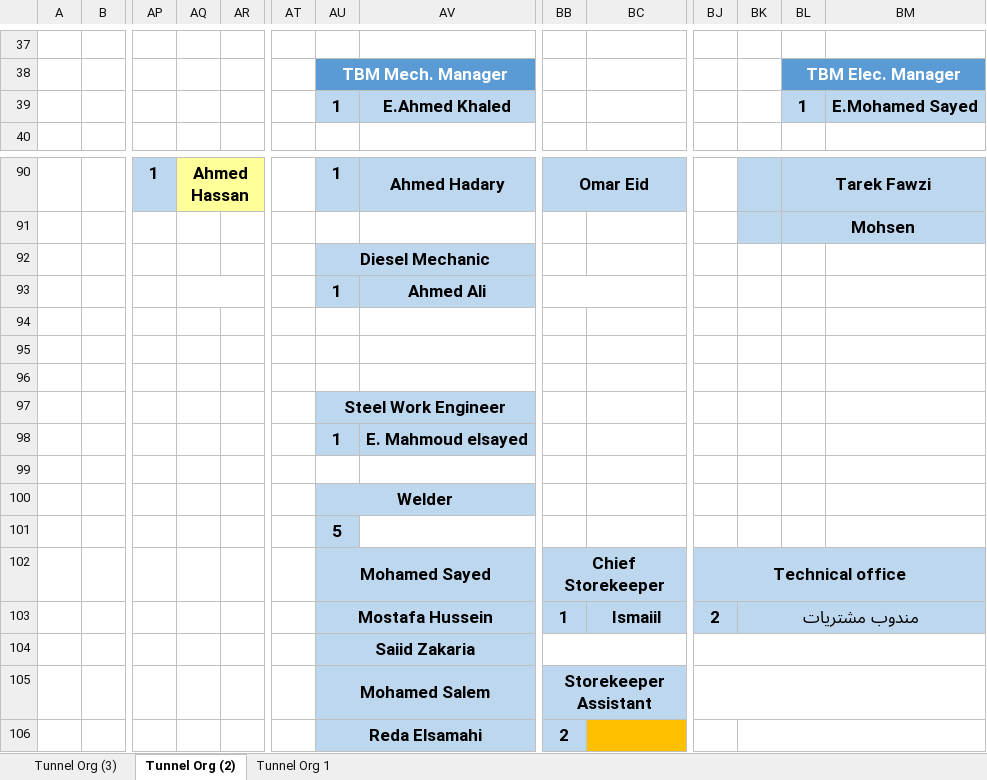
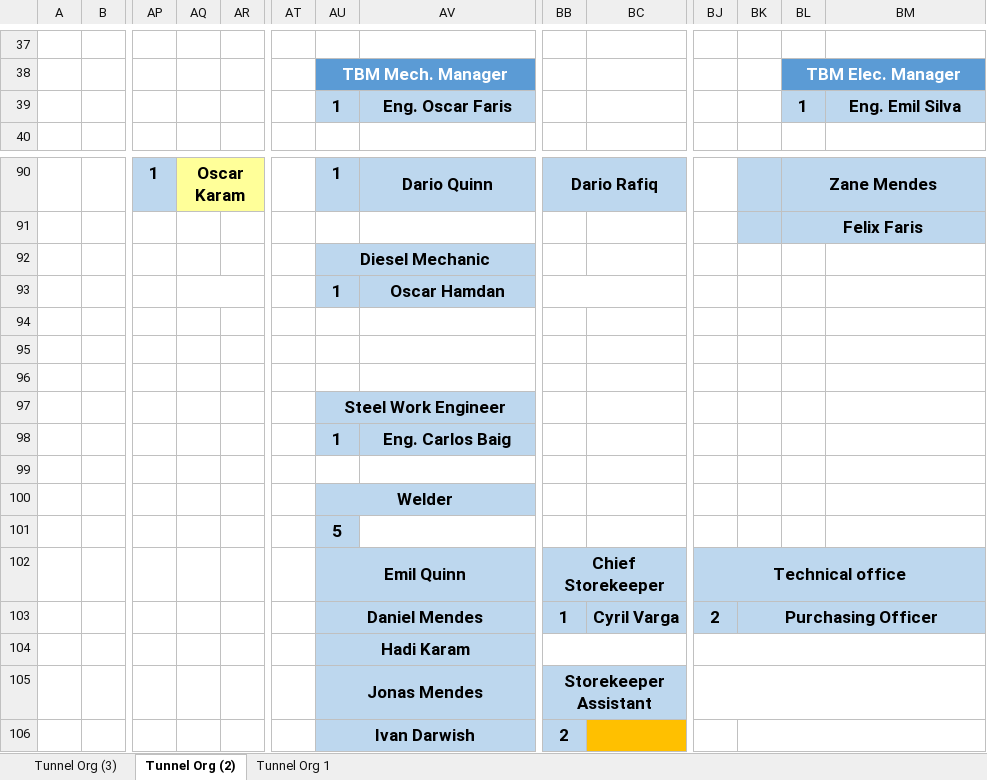
Before and after one commit to sudheer-ahmed-khattak/Excel-Trackers-and-Management-Reports, an Excel workbook: Project_Organizational_Structure_Chart/Project_Organizational_Structure_Chart.xlsx, sheet Tunnel Org (2), drawn as a sheet; only a part is shown, gaps mark what is left out; values as stored, in another font and other column widths than the file's, no borders; charts and pictures not drawn; removed rows and columns are numbered as before the commit, all else as after; rows hold the shown columns only; the diff covers the shown part only; the diff names each change by its address in the sheet, - before the commit and + after, or states it on an @@ line.

```diff
--- a/Project_Organizational_Structure_Chart/Project_Organizational_Structure_Chart.xlsx (sheet Tunnel Org (2))
+++ b/Project_Organizational_Structure_Chart/Project_Organizational_Structure_Chart.xlsx (sheet Tunnel Org (2))
-AV39: E.Ahmed Khaled
+AV39: Eng. Oscar Faris
-BM39: E.Mohamed Sayed
+BM39: Eng. Emil Silva
-AQ90: Ahmed Hassan
+AQ90: Oscar Karam
-AV90: Ahmed Hadary
+AV90: Dario Quinn
-BB90: Omar Eid
+BB90: Dario Rafiq
-BL90: Tarek Fawzi
+BL90: Zane Mendes
-BL91: Mohsen
+BL91: Felix Faris
-AV93: Ahmed Ali
+AV93: Oscar Hamdan
-AV98: E. Mahmoud elsayed
+AV98: Eng. Carlos Baig
-AU102: Mohamed Sayed
+AU102: Emil Quinn
-row 103:  |  |  |  |  |  | Mostafa Hussein |  | 1 | Ismaiil | 2 | مندوب مشتريات
+row 103:  |  |  |  |  |  | Daniel Mendes |  | 1 | Cyril Varga | 2 | Purchasing Officer
-AU104: Saiid Zakaria
+AU104: Hadi Karam
-AU105: Mohamed Salem
+AU105: Jonas Mendes
-AU106: Reda Elsamahi
+AU106: Ivan Darwish
```
Also changed, not shown: 1 added row, 1 removed row and 65 edited cells elsewhere in this sheet, sheet Tunnel Org 1, sheet Tunnel Org (3), charts or pictures, 52 other files.
